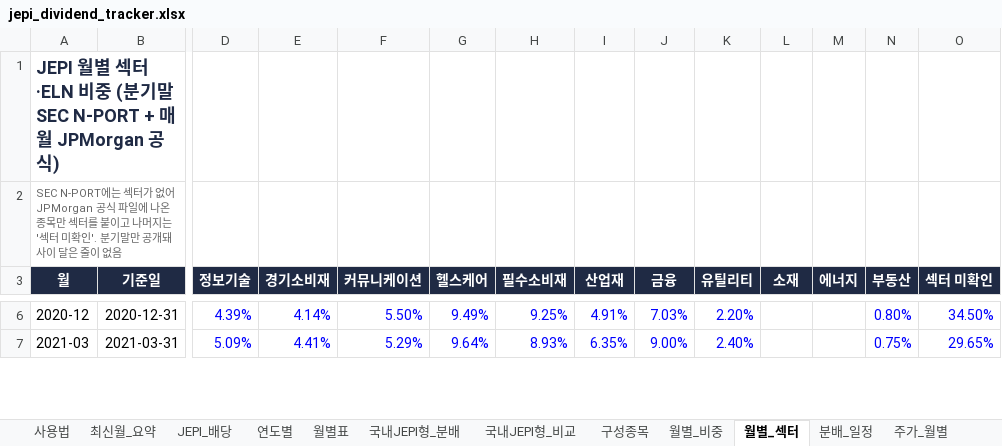
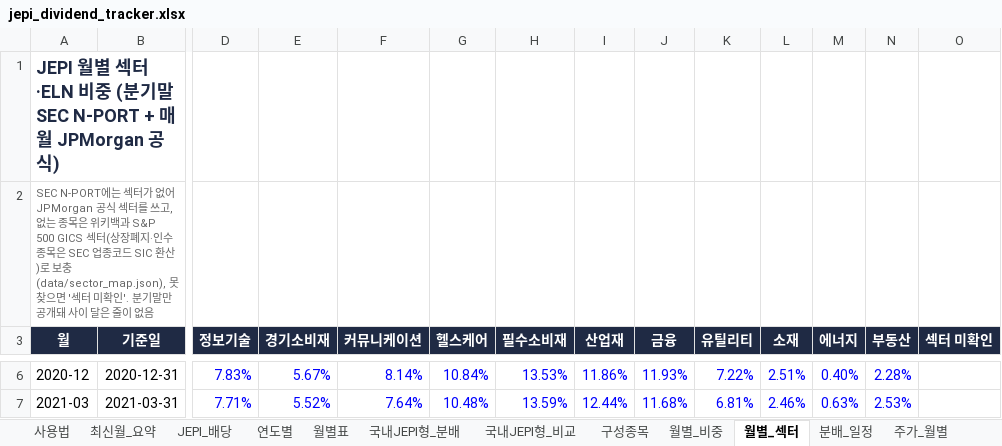
Before and after one commit to ttokjaeTV/jepi-tracker, an Excel workbook: downloads/jepi_dividend_tracker.xlsx, sheet 월별_섹터, drawn as a sheet; only a part is shown, gaps mark what is left out; values as stored, in another font and other column widths than the file's, no borders; the diff covers the shown part only; the diff names each change by its address in the sheet, - before the commit and + after, or states it on an @@ line.

```diff
--- a/downloads/jepi_dividend_tracker.xlsx (sheet 월별_섹터)
+++ b/downloads/jepi_dividend_tracker.xlsx (sheet 월별_섹터)
-A2 (월): …JPMorgan 공식 파일에 나온 종목만 섹터를 붙이고 나머지는 '섹터…
+A2 (월): …JPMorgan 공식 섹터를 쓰고, 없는 종목은 위키백과 S&P 500 GICS 섹터(상장폐지·인수 종목은 SEC 업종코드 SIC 환산)로 보충(data/sector_map.json), 못 찾으면 '섹터…
-D6 (정보기술): 4.39%
+D6 (정보기술): 7.83%
-E6 (경기소비재): 4.14%
+E6 (경기소비재): 5.67%
-F6 (커뮤니케이션): 5.50%
+F6 (커뮤니케이션): 8.14%
-G6 (헬스케어): 9.49%
+G6 (헬스케어): 10.84%
-H6 (필수소비재): 9.25%
+H6 (필수소비재): 13.53%
-I6 (산업재): 4.91%
+I6 (산업재): 11.86%
-J6 (금융): 7.03%
+J6 (금융): 11.93%
-K6 (유틸리티): 2.20%
+K6 (유틸리티): 7.22%
-L6 (소재): (empty)
+L6 (소재): 2.51%
-M6 (에너지): (empty)
+M6 (에너지): 0.40%
-N6 (부동산): 0.80%
+N6 (부동산): 2.28%
-O6 (섹터 미확인): 34.50%
+O6 (섹터 미확인): (empty)
-D7 (정보기술): 5.09%
+D7 (정보기술): 7.71%
-E7 (경기소비재): 4.41%
+E7 (경기소비재): 5.52%
-F7 (커뮤니케이션): 5.29%
+F7 (커뮤니케이션): 7.64%
-G7 (헬스케어): 9.64%
+G7 (헬스케어): 10.48%
-H7 (필수소비재): 8.93%
+H7 (필수소비재): 13.59%
-I7 (산업재): 6.35%
+I7 (산업재): 12.44%
-J7 (금융): 9.00%
+J7 (금융): 11.68%
-K7 (유틸리티): 2.40%
+K7 (유틸리티): 6.81%
-L7 (소재): (empty)
+L7 (소재): 2.46%
-M7 (에너지): (empty)
+M7 (에너지): 0.63%
-N7 (부동산): 0.75%
+N7 (부동산): 2.53%
-O7 (섹터 미확인): 29.65%
+O7 (섹터 미확인): (empty)
```
Also changed, not shown: 266 edited cells elsewhere in this sheet, sheet 월별_비중, 7 other files.
